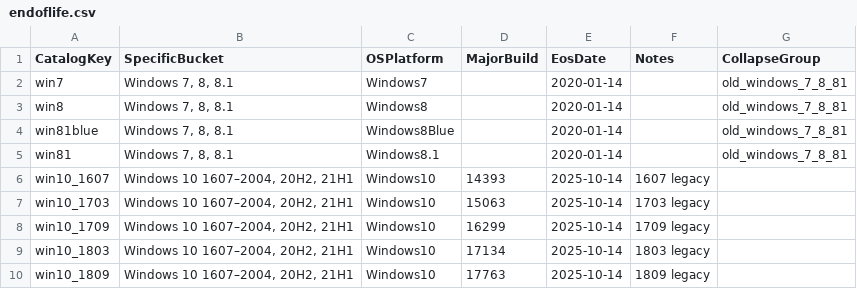
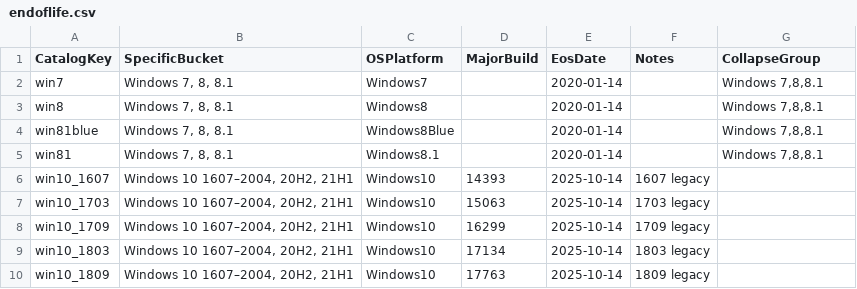
Before and after one commit to Koosjuh/TeamPurple, a CSV file: Attack Surface Management/Devices/End of Life/endoflife.csv, drawn as a sheet; only a part is shown.

Commit message:
Update endoflife.csv for Windows versions

```diff
--- a/Attack Surface Management/Devices/End of Life/endoflife.csv
+++ b/Attack Surface Management/Devices/End of Life/endoflife.csv
@@ -1,6 +1,6 @@
 CatalogKey,SpecificBucket,OSPlatform,MajorBuild,EosDate,Notes,CollapseGroup
-win7,"Windows 7, 8, 8.1",Windows7,,2020-01-14,,old_windows_7_8_81
-win8,"Windows 7, 8, 8.1",Windows8,,2020-01-14,,old_windows_7_8_81
-win81blue,"Windows 7, 8, 8.1",Windows8Blue,,2020-01-14,,old_windows_7_8_81
-win81,"Windows 7, 8, 8.1",Windows8.1,,2020-01-14,,old_windows_7_8_81
+win7,"Windows 7, 8, 8.1",Windows7,,2020-01-14,,"Windows 7,8,8.1"
+win8,"Windows 7, 8, 8.1",Windows8,,2020-01-14,,"Windows 7,8,8.1"
+win81blue,"Windows 7, 8, 8.1",Windows8Blue,,2020-01-14,,"Windows 7,8,8.1"
+win81,"Windows 7, 8, 8.1",Windows8.1,,2020-01-14,,"Windows 7,8,8.1"
 win10_1607,"Windows 10 1607–2004, 20H2, 21H1",Windows10,14393,2025-10-14,"1607 legacy",
```
